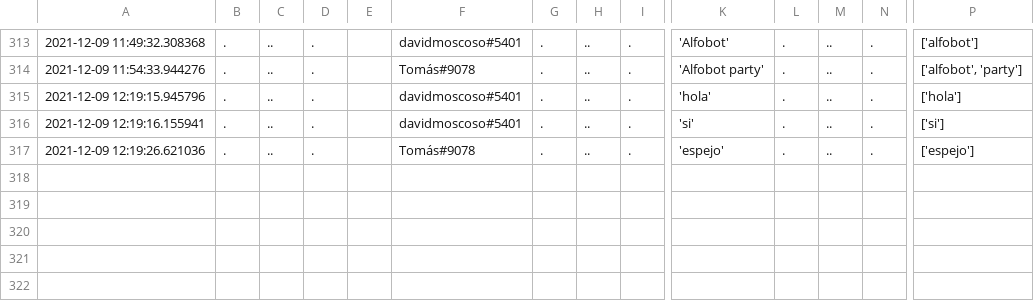
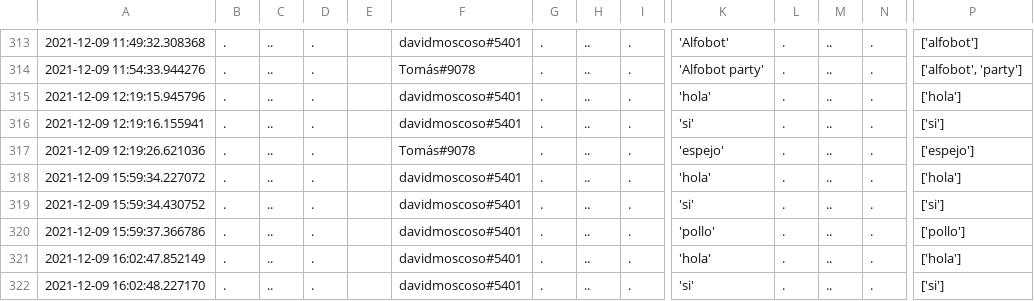
Before and after one commit to evilelmo-corp/alfobot, a CSV file: cogs/datos/inputs.csv (was inputs.csv), drawn as a sheet; only a part is shown, gaps mark what is left out; rows hold the shown columns only; the diff names each change by its address in the sheet, - before the commit and + after, or states it on an @@ line.

```diff
--- a/inputs.csv
+++ b/cogs/datos/inputs.csv
+row 318: 2021-12-09 15:59:34.227072 | . | .. | . |  | davidmoscoso#5401 | . | .. | . | 'hola' | . | .. | . | ['hola']
+row 319: 2021-12-09 15:59:34.430752 | . | .. | . |  | davidmoscoso#5401 | . | .. | . | 'si' | . | .. | . | ['si']
+row 320: 2021-12-09 15:59:37.366786 | . | .. | . |  | davidmoscoso#5401 | . | .. | . | 'pollo' | . | .. | . | ['pollo']
+row 321: 2021-12-09 16:02:47.852149 | . | .. | . |  | davidmoscoso#5401 | . | .. | . | 'hola' | . | .. | . | ['hola']
+row 322: 2021-12-09 16:02:48.227170 | . | .. | . |  | davidmoscoso#5401 | . | .. | . | 'si' | . | .. | . | ['si']
```
Also changed, not shown: cogs/datos/pedidos.csv, 21 other files.
